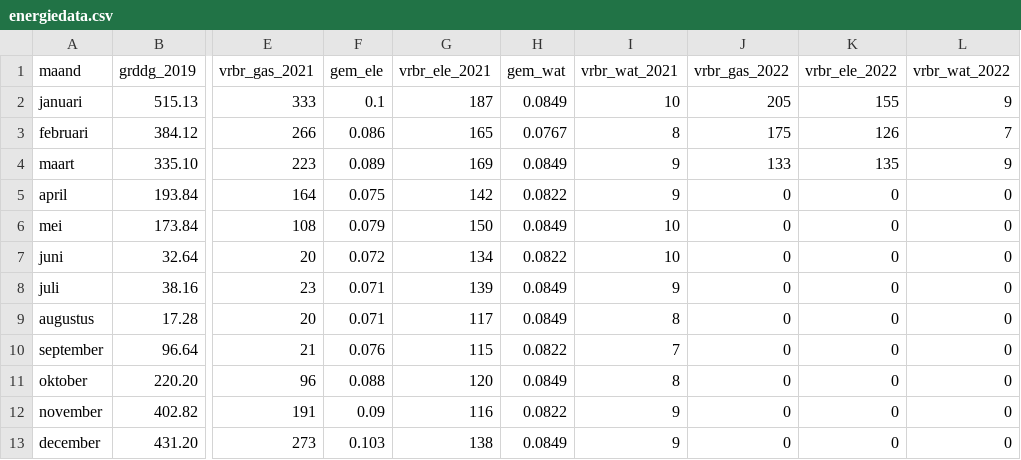
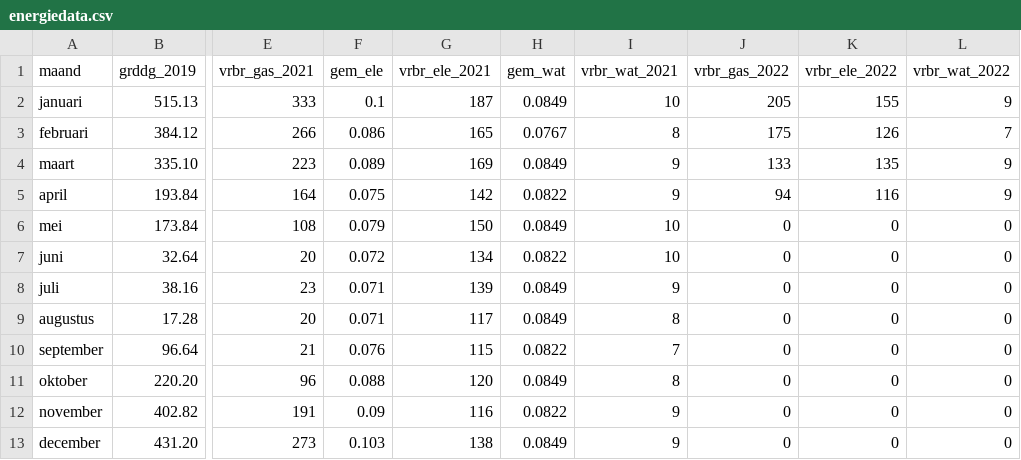
Before and after one commit to jonakeys/energieverbruik, a CSV file: energiedata.csv, drawn as a sheet; only a part is shown, gaps mark what is left out; the diff names each change by its address in the sheet, - before the commit and + after, or states it on an @@ line.

Commit message:
Data April added

```diff
--- a/energiedata.csv
+++ b/energiedata.csv
-J5 (vrbr_gas_2022): 0
+J5 (vrbr_gas_2022): 94
-K5 (vrbr_ele_2022): 0
+K5 (vrbr_ele_2022): 116
-L5 (vrbr_wat_2022): 0
+L5 (vrbr_wat_2022): 9
```
